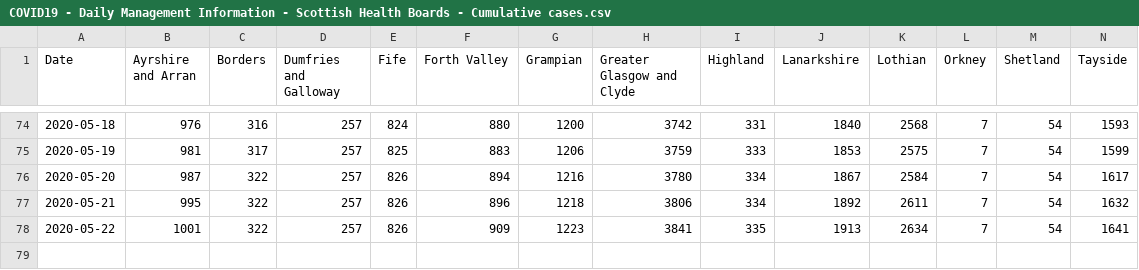
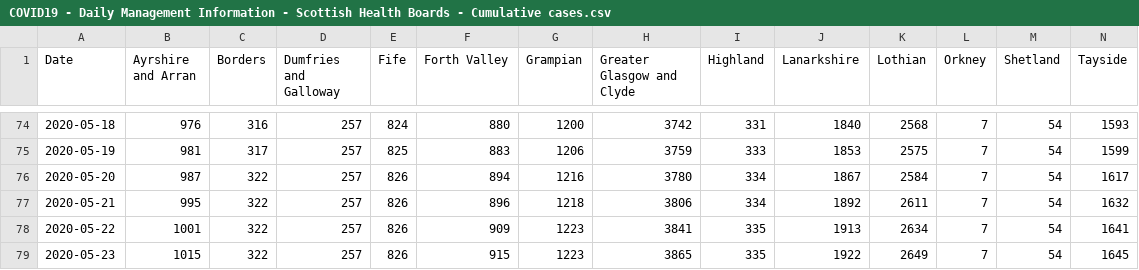
Before and after one commit to ScotGovAnalysis/COVID-19-Management-Information-Up-to-11-04-2022, a CSV file: COVID19 - Daily Management Information - Scottish Health Boards - Cumulative cases.csv, drawn as a sheet; only a part is shown, gaps mark what is left out; rows hold the shown columns only; the diff names each change by its address in the sheet, - before the commit and + after, or states it on an @@ line.

```diff
--- a/COVID19 - Daily Management Information - Scottish Health Boards - Cumulative cases.csv
+++ b/COVID19 - Daily Management Information - Scottish Health Boards - Cumulative cases.csv
+row 79: 2020-05-23 | 1015 | 322 | 257 | 826 | 915 | 1223 | 3865 | 335 | 1922 | 2649 | 7 | 54 | 1645
```
Also changed, not shown: COVID19 - Daily Management Information - Scotland - Care homes.csv, COVID19 - Daily Management Information - Scotland - Testing.csv, 11 other files.
